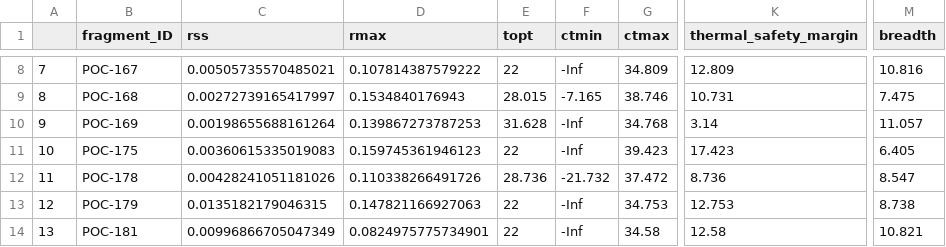
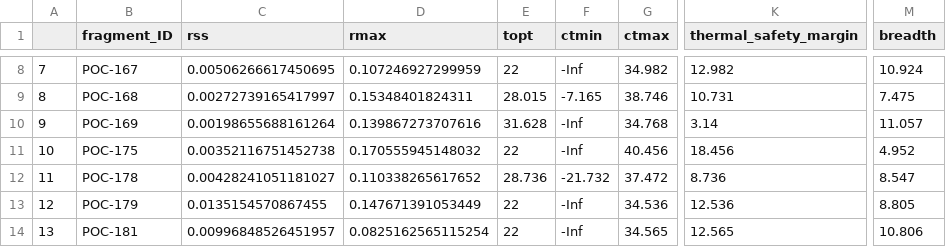
Before and after one commit to jrcunning/TPCBASS, a CSV file: data/processed/TPC_Dec_Photo_params_ind_with_22.csv, drawn as a sheet; only a part is shown, gaps mark what is left out; the diff covers the shown part only; the diff names each change by its address in the sheet, - before the commit and + after, or states it on an @@ line.

```diff
--- a/data/processed/TPC_Dec_Photo_params_ind_with_22.csv
+++ b/data/processed/TPC_Dec_Photo_params_ind_with_22.csv
-C8 (rss): 0.00505735570485021
+C8 (rss): 0.00506266617450695
-D8 (rmax): 0.107814387579222
+D8 (rmax): 0.107246927299959
-G8 (ctmax): 34.809
+G8 (ctmax): 34.982
-K8 (thermal_safety_margin): 12.809
+K8 (thermal_safety_margin): 12.982
-M8 (breadth): 10.816
+M8 (breadth): 10.924
-D9 (rmax): 0.1534840176943
+D9 (rmax): 0.15348401824311
-D10 (rmax): 0.139867273787253
+D10 (rmax): 0.139867273707616
-C11 (rss): 0.00360615335019083
+C11 (rss): 0.00352116751452738
-D11 (rmax): 0.159745361946123
+D11 (rmax): 0.170555945148032
-G11 (ctmax): 39.423
+G11 (ctmax): 40.456
-K11 (thermal_safety_margin): 17.423
+K11 (thermal_safety_margin): 18.456
-M11 (breadth): 6.405
+M11 (breadth): 4.952
-C12 (rss): 0.00428241051181026
+C12 (rss): 0.00428241051181027
-D12 (rmax): 0.110338266491726
+D12 (rmax): 0.110338265617652
-C13 (rss): 0.0135182179046315
+C13 (rss): 0.0135154570867455
-D13 (rmax): 0.147821166927063
+D13 (rmax): 0.147671391053449
-G13 (ctmax): 34.753
+G13 (ctmax): 34.536
-K13 (thermal_safety_margin): 12.753
+K13 (thermal_safety_margin): 12.536
-M13 (breadth): 8.738
+M13 (breadth): 8.805
-C14 (rss): 0.00996866705047349
+C14 (rss): 0.00996848526451957
-D14 (rmax): 0.0824975775734901
+D14 (rmax): 0.0825162565115254
-G14 (ctmax): 34.58
+G14 (ctmax): 34.565
-K14 (thermal_safety_margin): 12.58
+K14 (thermal_safety_margin): 12.565
-M14 (breadth): 10.821
+M14 (breadth): 10.806
```
Also changed, not shown: 28 edited cells elsewhere in this file, data/processed/TPC_Dec_Photo_params_grp_with_22.csv, 2 other files.
